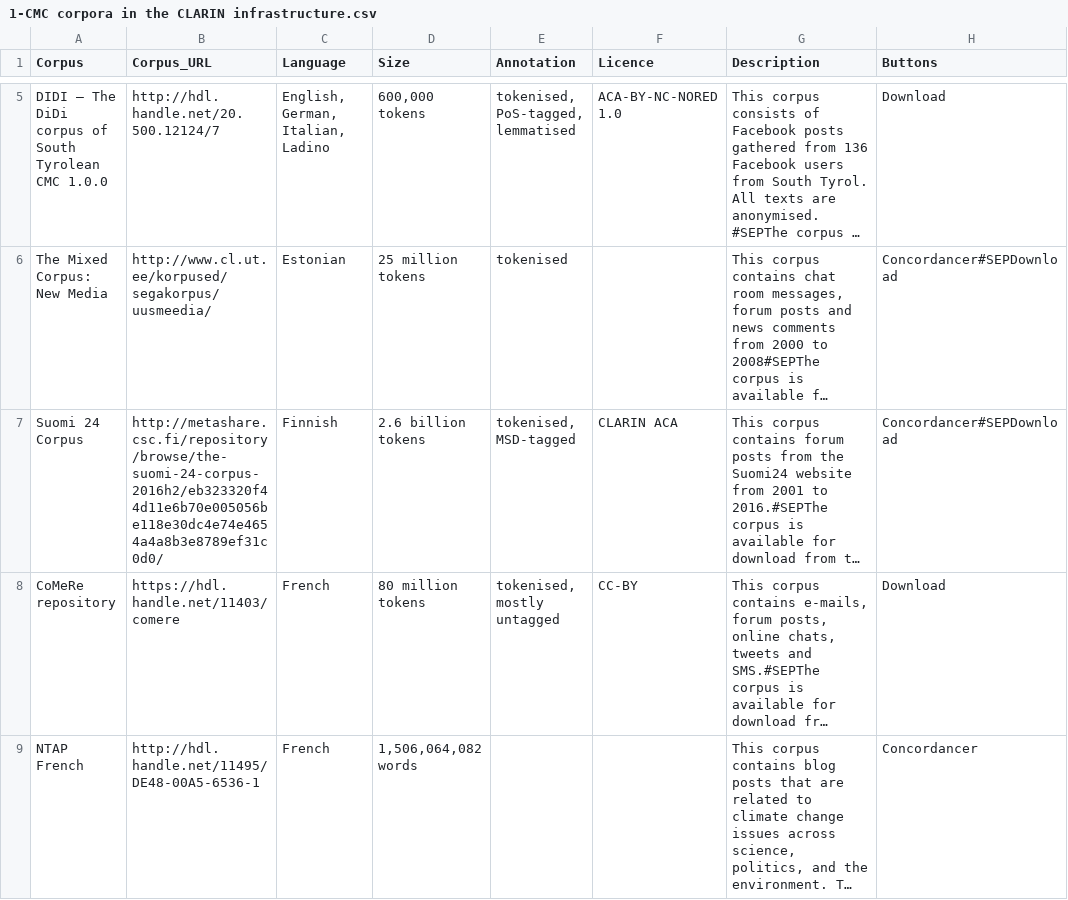
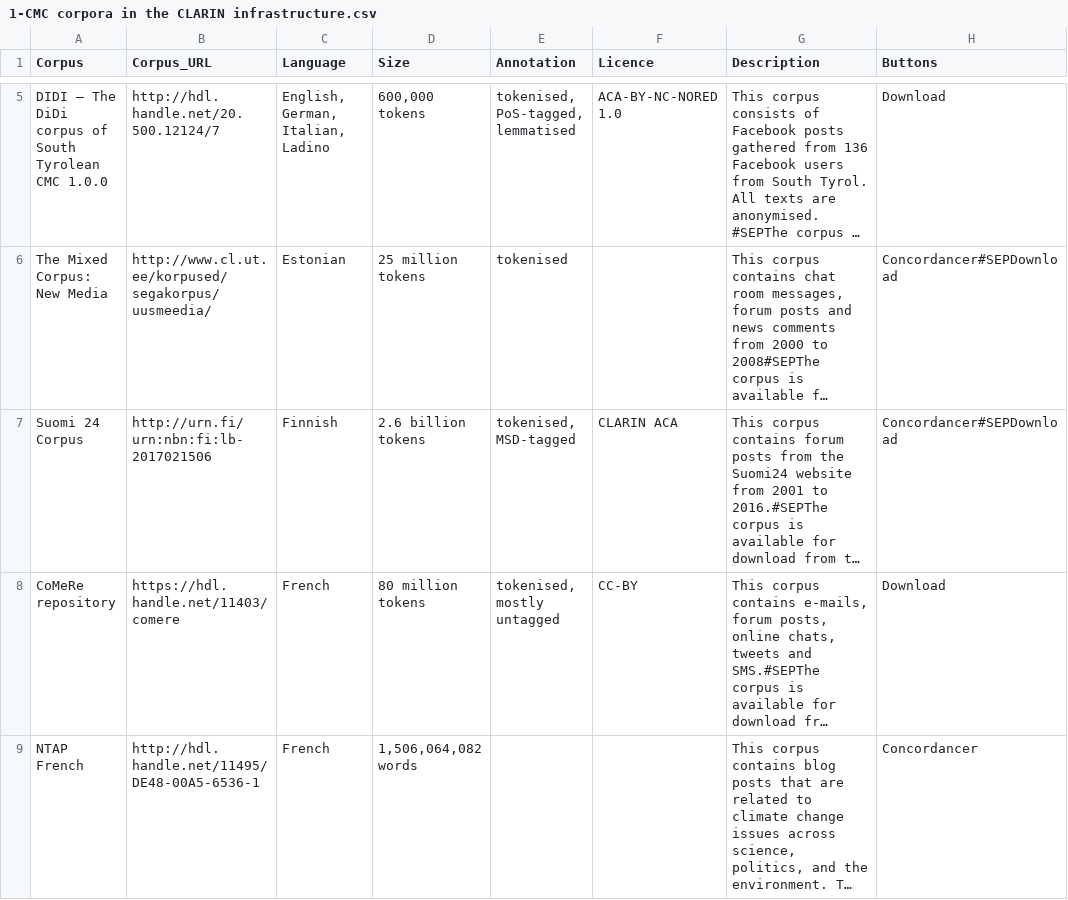
Before and after one commit to clarin-eric/resource-families-html-generator, a CSV file: resource_families/Computer-mediated communication corpora/1-CMC corpora in the CLARIN infrastructure.csv, drawn as a sheet; only a part is shown, gaps mark what is left out; long unchanged cells end in …; the diff names each change by its address in the sheet, - before the commit and + after, or states it on an @@ line.

Commit message:
Update 1-CMC corpora in the CLARIN infrastructure.csv

```diff
--- a/resource_families/Computer-mediated communication corpora/1-CMC corpora in the CLARIN infrastructure.csv
+++ b/resource_families/Computer-mediated communication corpora/1-CMC corpora in the CLARIN infrastructure.csv
-B7 (Corpus_URL): http://metashare.csc.fi/repository/browse/the-suomi-24-corpus-2016h2/eb323320f44d11e6b70e005056be118e30dc4e74e4654a4a8b3e8789ef31c0d0/
+B7 (Corpus_URL): http://urn.fi/urn:nbn:fi:lb-2017021506
```
